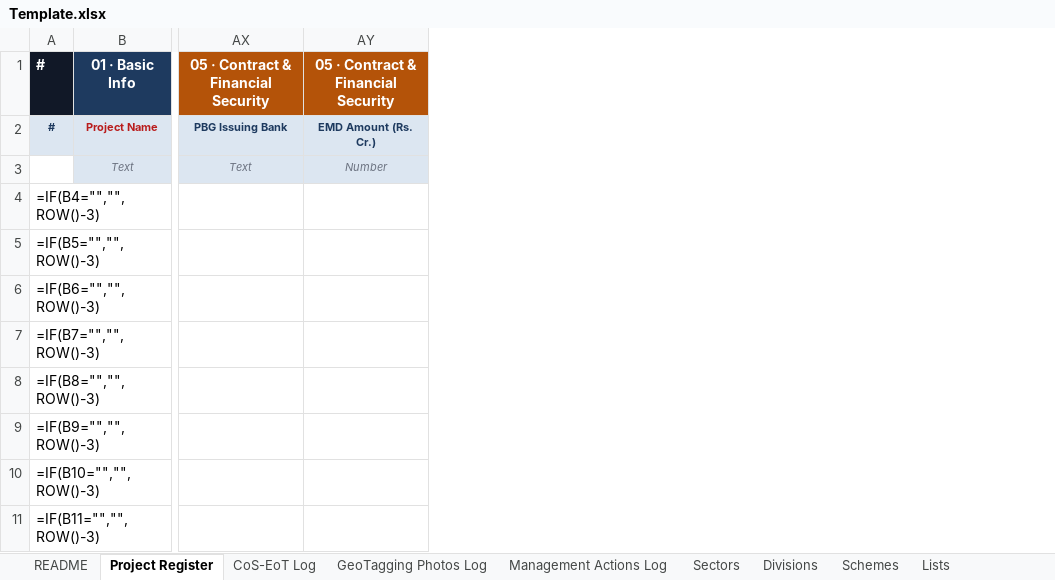
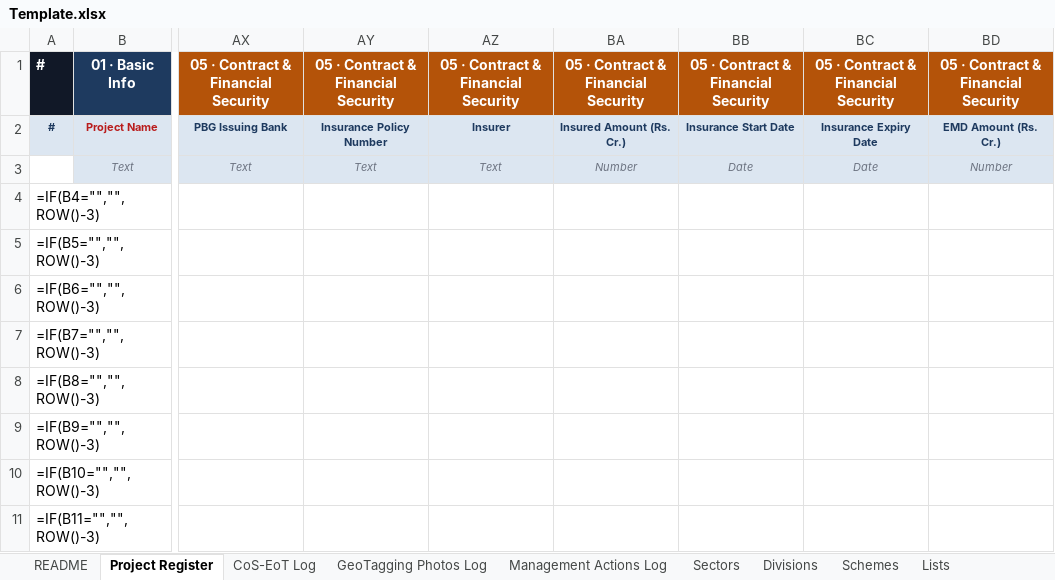
Before and after one commit to bhaveshsinghbest/BUIDCO, an Excel workbook: frontend/src/assets/Template.xlsx, sheet Project Register, drawn as a sheet; only a part is shown, gaps mark what is left out; values as stored, in another font and other column widths than the file's, no borders; formulas without a stored value are shown as written; the diff names each change by its address in the sheet, - before the commit and + after, or states it on an @@ line.

```diff
--- a/frontend/src/assets/Template.xlsx (sheet Project Register)
+++ b/frontend/src/assets/Template.xlsx (sheet Project Register)
+column AY, rows 1-3: 05 · Contract & Financial Security | Insurance Policy Number | Text
+column AZ, rows 1-3: 05 · Contract & Financial Security | Insurer | Text
+column BA, rows 1-3: 05 · Contract & Financial Security | Insured Amount (Rs. Cr.) | Number
+column BB, rows 1-3: 05 · Contract & Financial Security | Insurance Start Date | Date
+column BC, rows 1-3: 05 · Contract & Financial Security | Insurance Expiry Date | Date
```
Also changed, not shown: sheet Schemes, sheet README, 46 other files.
